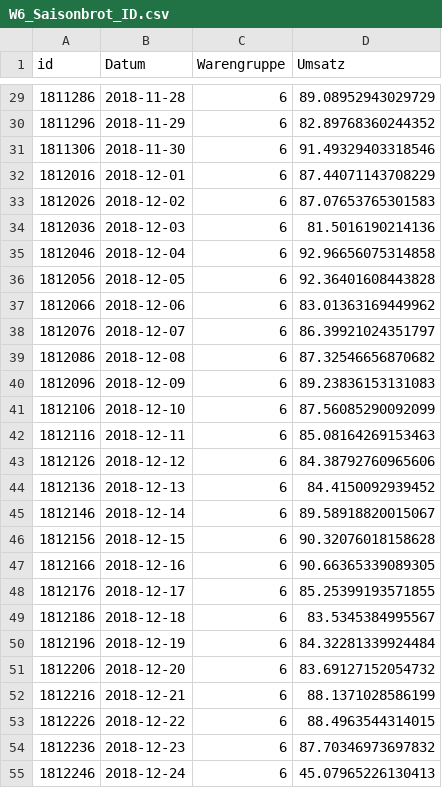
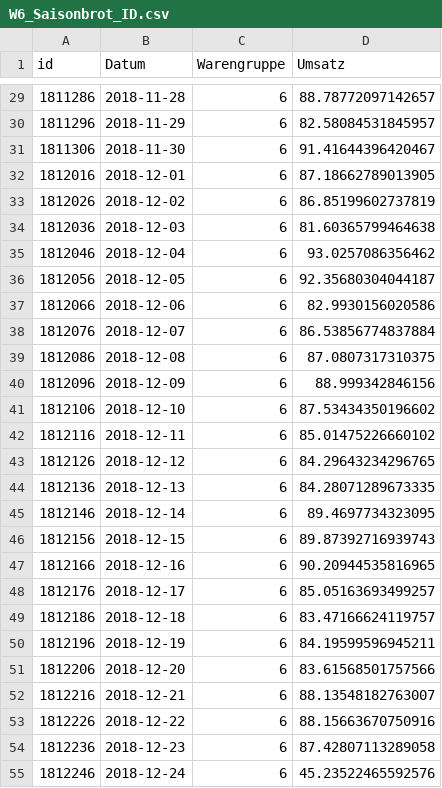
Before and after one commit to Fiesa00/DS_ML_Gr_1.5, a CSV file: 2_BaselineModel/W6_Saisonbrot_ID.csv, drawn as a sheet; only a part is shown, gaps mark what is left out; the diff covers the shown part only.

```diff
--- a/2_BaselineModel/W6_Saisonbrot_ID.csv
+++ b/2_BaselineModel/W6_Saisonbrot_ID.csv
@@ -29,27 +29,27 @@ id,Datum,Warengruppe,Umsatz
-1811286,2018-11-28,6,89.08952943029729
-1811296,2018-11-29,6,82.89768360244352
-1811306,2018-11-30,6,91.49329403318546
-1812016,2018-12-01,6,87.44071143708229
-1812026,2018-12-02,6,87.07653765301583
-1812036,2018-12-03,6,81.5016190214136
-1812046,2018-12-04,6,92.96656075314858
-1812056,2018-12-05,6,92.36401608443828
-1812066,2018-12-06,6,83.01363169449962
-1812076,2018-12-07,6,86.39921024351797
-1812086,2018-12-08,6,87.32546656870682
-1812096,2018-12-09,6,89.23836153131083
-1812106,2018-12-10,6,87.56085290092099
-1812116,2018-12-11,6,85.08164269153463
-1812126,2018-12-12,6,84.38792760965606
-1812136,2018-12-13,6,84.4150092939452
-1812146,2018-12-14,6,89.58918820015067
-1812156,2018-12-15,6,90.32076018158628
-1812166,2018-12-16,6,90.66365339089305
-1812176,2018-12-17,6,85.25399193571855
-1812186,2018-12-18,6,83.5345384995567
-1812196,2018-12-19,6,84.32281339924484
-1812206,2018-12-20,6,83.69127152054732
-1812216,2018-12-21,6,88.1371028586199
-1812226,2018-12-22,6,88.4963544314015
-1812236,2018-12-23,6,87.70346973697832
-1812246,2018-12-24,6,45.07965226130413
+1811286,2018-11-28,6,88.78772097142657
+1811296,2018-11-29,6,82.58084531845957
+1811306,2018-11-30,6,91.41644396420467
+1812016,2018-12-01,6,87.18662789013905
+1812026,2018-12-02,6,86.85199602737819
+1812036,2018-12-03,6,81.60365799464638
+1812046,2018-12-04,6,93.0257086356462
+1812056,2018-12-05,6,92.35680304044187
+1812066,2018-12-06,6,82.9930156020586
+1812076,2018-12-07,6,86.53856774837884
+1812086,2018-12-08,6,87.0807317310375
+1812096,2018-12-09,6,88.999342846156
+1812106,2018-12-10,6,87.53434350196602
+1812116,2018-12-11,6,85.01475226660102
+1812126,2018-12-12,6,84.29643234296765
+1812136,2018-12-13,6,84.28071289673335
+1812146,2018-12-14,6,89.4697734323095
+1812156,2018-12-15,6,89.87392716939743
+1812166,2018-12-16,6,90.20944535816965
+1812176,2018-12-17,6,85.05163693499257
+1812186,2018-12-18,6,83.47166624119757
+1812196,2018-12-19,6,84.19599596945211
+1812206,2018-12-20,6,83.61568501757566
+1812216,2018-12-21,6,88.13548182763007
+1812226,2018-12-22,6,88.15663670750916
+1812236,2018-12-23,6,87.42807113289058
+1812246,2018-12-24,6,45.23522465592576
```
Also changed, not shown: 29 edited cells elsewhere in this file, 9 other files.
